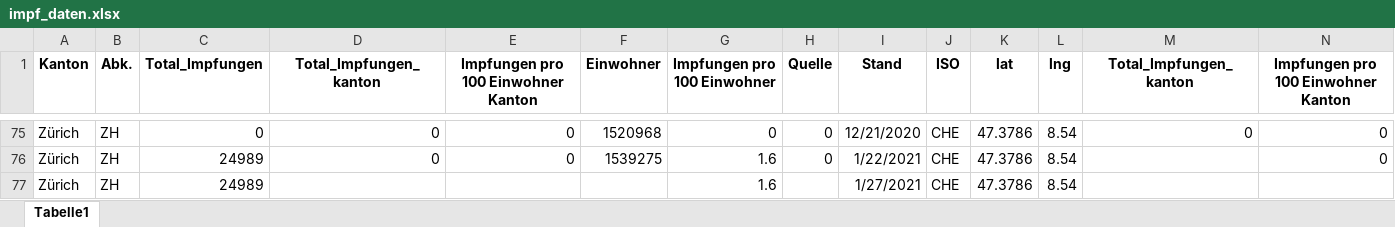
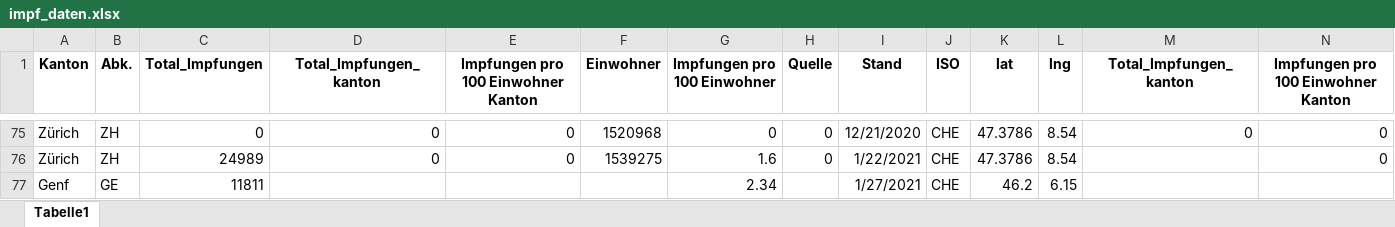
Before and after one commit to awkgroupag/petproject_impfcounter_data, an Excel workbook: impf_daten.xlsx, sheet Tabelle1, drawn as a sheet; only a part is shown, gaps mark what is left out; values as stored, in another font and other column widths than the file's, no borders; removed rows and columns are numbered as before the commit, all else as after; the diff names each change by its address in the sheet, - before the commit and + after, or states it on an @@ line.

Commit message:
update

```diff
--- a/impf_daten.xlsx (sheet Tabelle1)
+++ b/impf_daten.xlsx (sheet Tabelle1)
-row 77: Zürich | ZH | 24989 |  |  |  | 1.6 |  | 1/27/2021 | CHE | 47.3786 | 8.54
+row 77: Genf | GE | 11811 |  |  |  | 2.34 |  | 1/27/2021 | CHE | 46.2 | 6.15
```
